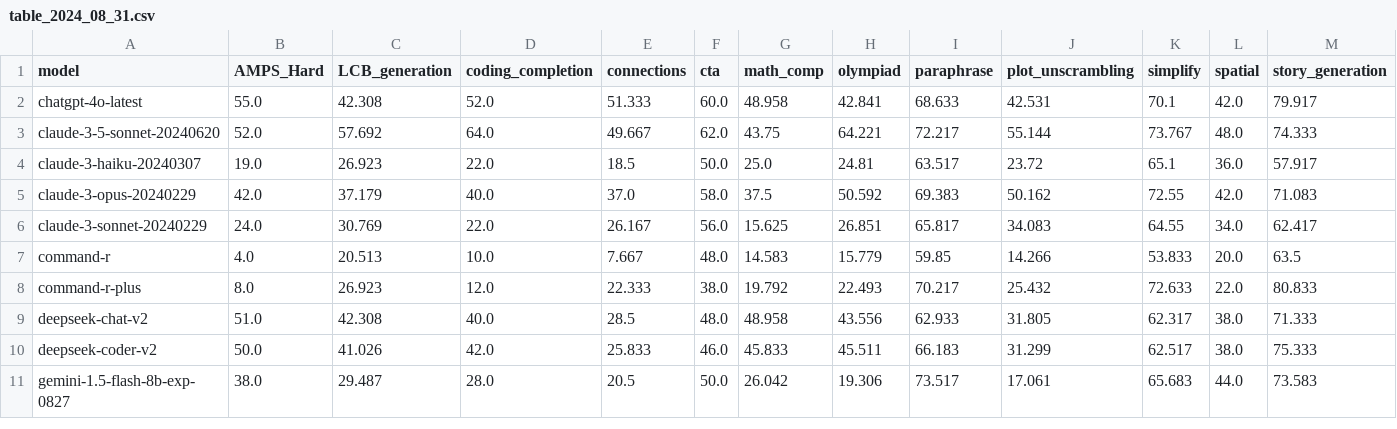
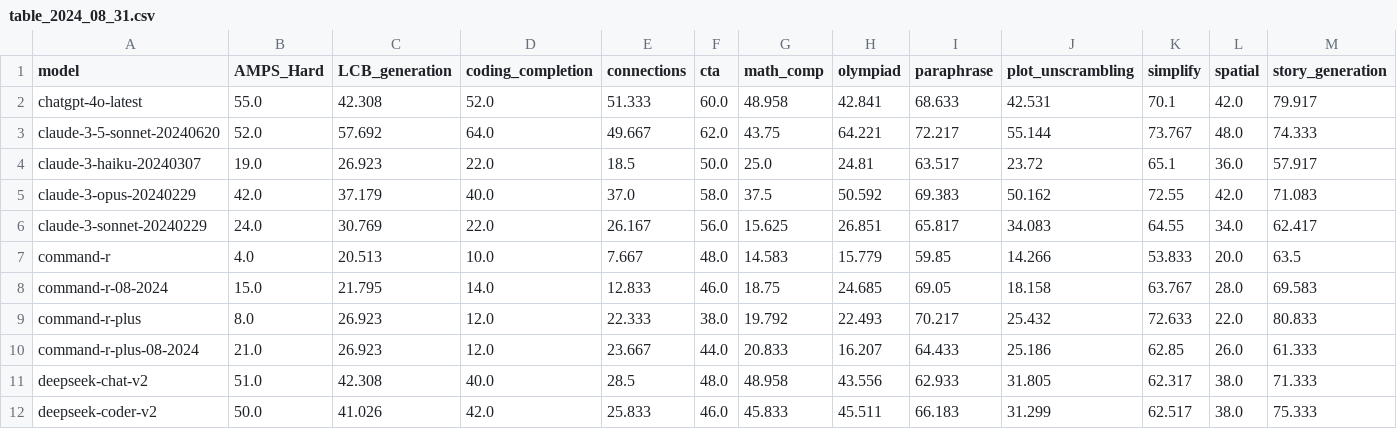
Before and after one commit to LiveBench/livebench.github.io, a CSV file: public/table_2024_08_31.csv, drawn as a sheet; only a part is shown; the shorter side is filled out with more unchanged rows; rows hold the shown columns only; the diff names each change by its address in the sheet, - before the commit and + after, or states it on an @@ line.

```diff
--- a/public/table_2024_08_31.csv
+++ b/public/table_2024_08_31.csv
+row 8: command-r-08-2024 | 15.0 | 21.795 | 14.0 | 12.833 | 46.0 | 18.75 | 24.685 | 69.05 | 18.158 | 63.767 | 28.0 | 69.583
+row 10: command-r-plus-08-2024 | 21.0 | 26.923 | 12.0 | 23.667 | 44.0 | 20.833 | 16.207 | 64.433 | 25.186 | 62.85 | 26.0 | 61.333
```
Also changed, not shown: public/table_2024_06_24.csv, public/table_2024_07_26.csv, 1 other file.
